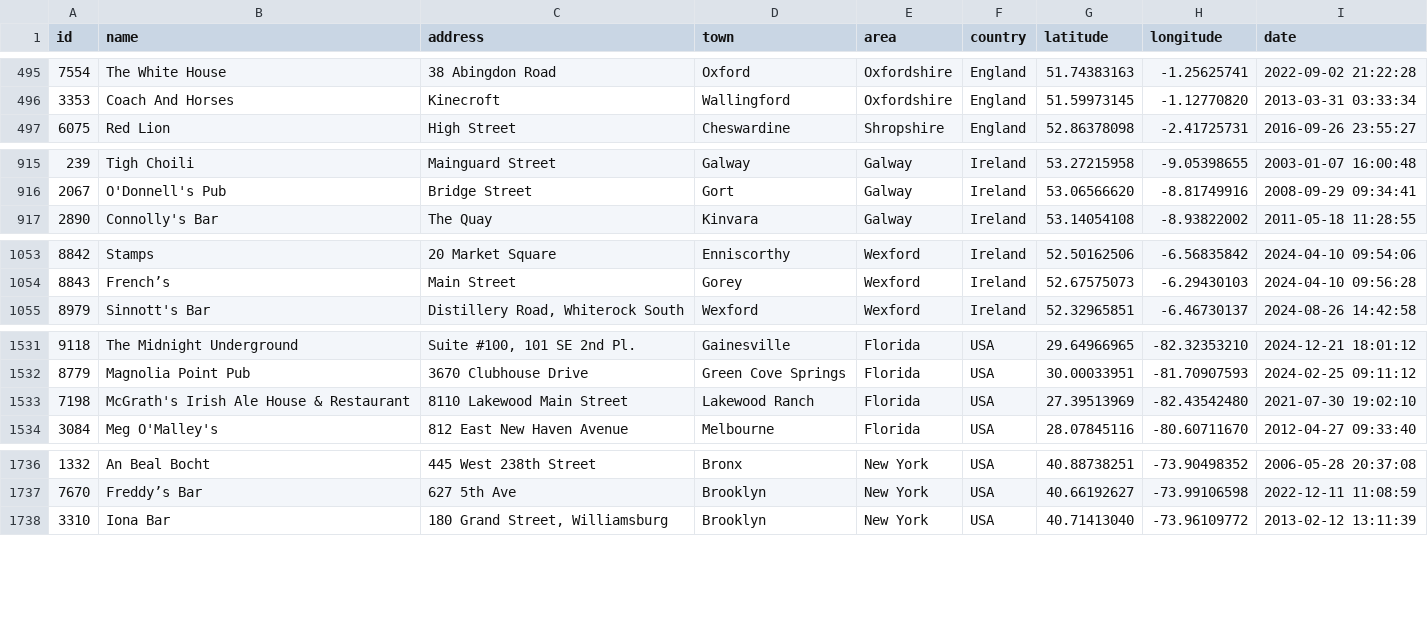
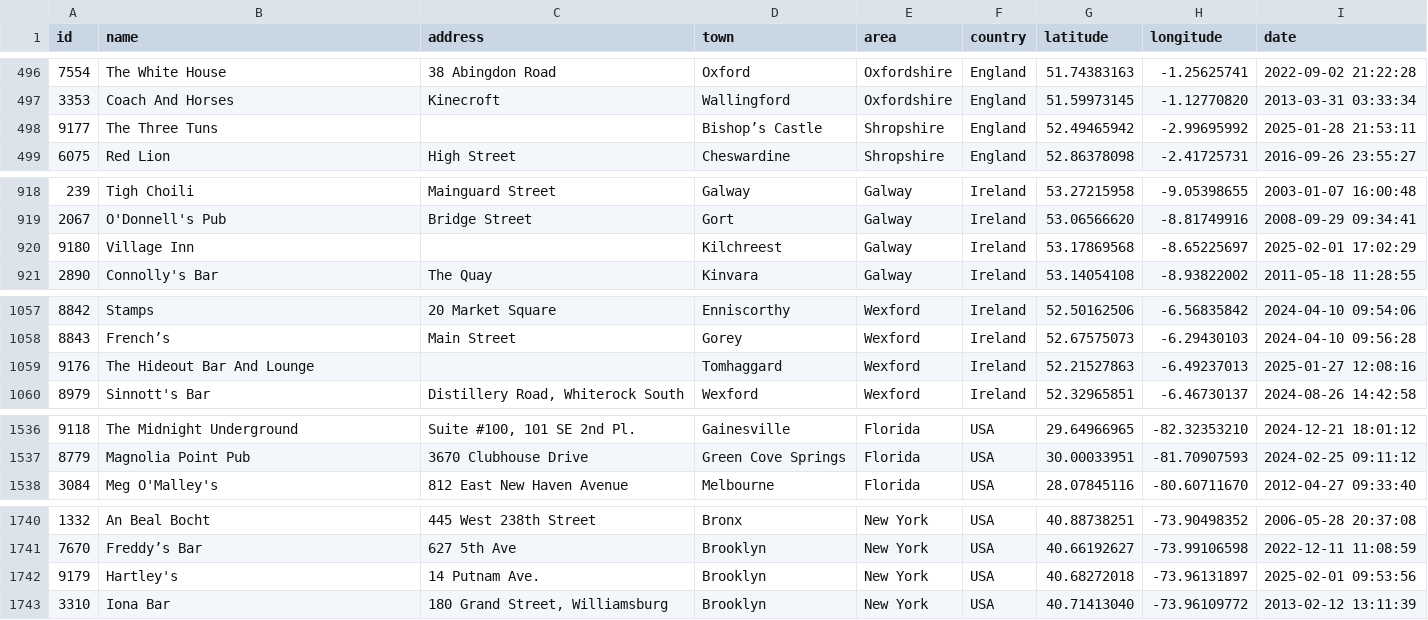
Before and after one commit to adactio/TheSession-data, a CSV file: csv/sessions.csv, drawn as a sheet; only a part is shown, gaps mark what is left out; the diff covers the shown part only.

```diff
--- a/csv/sessions.csv
+++ b/csv/sessions.csv
@@ -496,2 +497,3 @@ id,name,address,town,area,country,latitude,longitude,date
 3353,"Coach And Horses",Kinecroft,Wallingford,Oxfordshire,England,51.59973145,-1.12770820,"2013-03-31 03:33:34"
+9177,"The Three Tuns",,"Bishop’s Castle",Shropshire,England,52.49465942,-2.99695992,"2025-01-28 21:53:11"
 6075,"Red Lion","High Street",Cheswardine,Shropshire,England,52.86378098,-2.41725731,"2016-09-26 23:55:27"
@@ -916,2 +919,3 @@ id,name,address,town,area,country,latitude,longitude,date
 2067,"O'Donnell's Pub","Bridge Street",Gort,Galway,Ireland,53.06566620,-8.81749916,"2008-09-29 09:34:41"
+9180,"Village Inn",,Kilchreest,Galway,Ireland,53.17869568,-8.65225697,"2025-02-01 17:02:29"
 2890,"Connolly's Bar","The Quay",Kinvara,Galway,Ireland,53.14054108,-8.93822002,"2011-05-18 11:28:55"
@@ -1054,2 +1058,3 @@ id,name,address,town,area,country,latitude,longitude,date
 8843,French’s,"Main Street",Gorey,Wexford,Ireland,52.67575073,-6.29430103,"2024-04-10 09:56:28"
+9176,"The Hideout  Bar And Lounge",,Tomhaggard,Wexford,Ireland,52.21527863,-6.49237013,"2025-01-27 12:08:16"
 8979,"Sinnott's Bar","Distillery Road, Whiterock South",Wexford,Wexford,Ireland,52.32965851,-6.46730137,"2024-08-26 14:42:58"
@@ -1532,3 +1537,2 @@ id,name,address,town,area,country,latitude,longitude,date
 8779,"Magnolia Point Pub","3670 Clubhouse Drive","Green Cove Springs",Florida,USA,30.00033951,-81.70907593,"2024-02-25 09:11:12"
-7198,"McGrath's Irish Ale House & Restaurant","8110 Lakewood Main Street","Lakewood Ranch",Florida,USA,27.39513969,-82.43542480,"2021-07-30 19:02:10"
 3084,"Meg O'Malley's","812 East New Haven Avenue",Melbourne,Florida,USA,28.07845116,-80.60711670,"2012-04-27 09:33:40"
@@ -1737,2 +1741,3 @@ id,name,address,town,area,country,latitude,longitude,date
 7670,"Freddy’s Bar","627 5th Ave",Brooklyn,"New York",USA,40.66192627,-73.99106598,"2022-12-11 11:08:59"
+9179,Hartley's,"14 Putnam Ave.",Brooklyn,"New York",USA,40.68272018,-73.96131897,"2025-02-01 09:53:56"
 3310,"Iona Bar","180 Grand Street, Williamsburg",Brooklyn,"New York",USA,40.71413040,-73.96109772,"2013-02-12 13:11:39"
```
Also changed, not shown: 4 added rows, 2 removed rows and 15 edited cells elsewhere in this file, csv/tune_popularity.csv, 10 other files.
